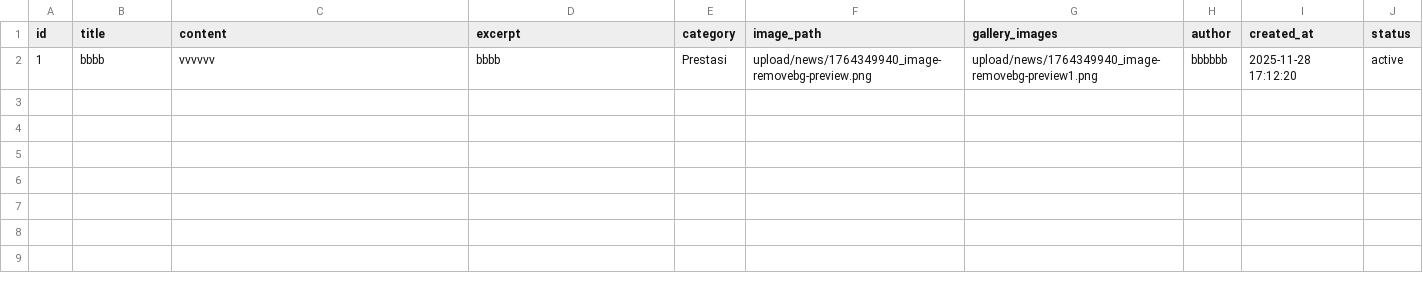
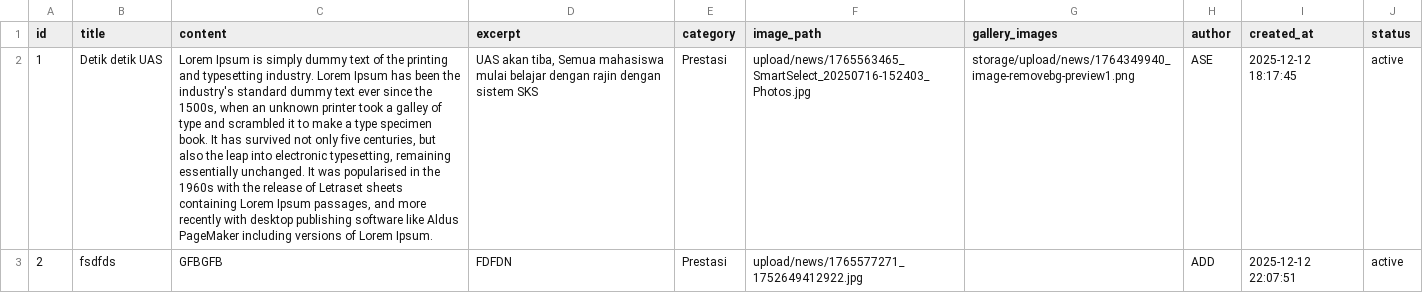
Before and after one commit to ibayy221/LP3IKARAWANG, a CSV file: public/data/news.csv, drawn as a sheet; the diff names each change by its address in the sheet, - before the commit and + after, or states it on an @@ line.

```diff
--- a/public/data/news.csv
+++ b/public/data/news.csv
-B2 (title): bbbb
+B2 (title): Detik detik UAS
-C2 (content): vvvvvv
+C2 (content): Lorem Ipsum is simply dummy text of the printing and typesetting industry. Lorem Ipsum has been the industry's standard dummy text ever since the 1500s, when an unknown printer took a galley of type and scrambled it to make a type specimen book. It has survived not only five centuries, but also the leap into electronic typesetting, remaining essentially unchanged. It was popularised in the 1960s with the release of Letraset sheets containing Lorem Ipsum passages, and more recently with desktop publishing software like Aldus PageMaker including versions of Lorem Ipsum.
-D2 (excerpt): bbbb
+D2 (excerpt): UAS akan tiba, Semua mahasiswa mulai belajar dengan rajin dengan sistem SKS
-F2 (image_path): upload/news/1764349940_image-removebg-preview.png
+F2 (image_path): upload/news/1765563465_SmartSelect_20250716-152403_Photos.jpg
-G2 (gallery_images): upload/news/1764349940_image-removebg-preview1.png
+G2 (gallery_images): storage/upload/news/1764349940_image-removebg-preview1.png
-H2 (author): bbbbbb
+H2 (author): ASE
-I2 (created_at): 2025-11-28 17:12:20
+I2 (created_at): 2025-12-12 18:17:45
+row 3: 2 | fsdfds | GFBGFB | FDFDN | Prestasi | upload/news/1765577271_1752649412922.jpg |  | ADD | 2025-12-12 22:07:51 | active
```
Also changed, not shown: public/data/carousel.csv, 30 other files.
